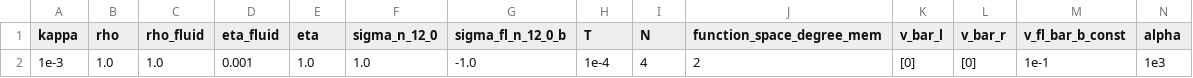
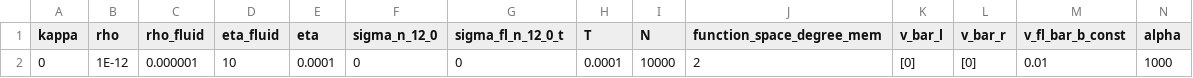
Before and after one commit to Michele-s-team/finite_elements, a CSV file: fluid_structure_interaction/membrane/parameters_bc_square_no_circle_line_a.csv, drawn as a sheet; only a part is shown; removed rows and columns are numbered as before the commit, all else as after; rows hold the shown columns only; the diff names each change by its address in the sheet, - before the commit and + after, or states it on an @@ line.

```diff
--- a/fluid_structure_interaction/membrane/parameters_bc_square_no_circle_line_a.csv
+++ b/fluid_structure_interaction/membrane/parameters_bc_square_no_circle_line_a.csv
-G1: sigma_fl_n_12_0_b
+G1: sigma_fl_n_12_0_t
-row 2: 1e-3 | 1.0 | 1.0 | 0.001 | 1.0 | 1.0 | -1.0 | 1e-4 | 4 | 2 | [0] | [0] | 1e-1 | 1e3
+row 2: 0 | 1E-12 | 0.000001 | 10 | 0.0001 | 0 | 0 | 0.0001 | 10000 | 2 | [0] | [0] | 0.01 | 1000
```
Also changed, not shown: generate_mesh/2d/square_no_circle/line/mesh_parameters.csv, 36 other files.
